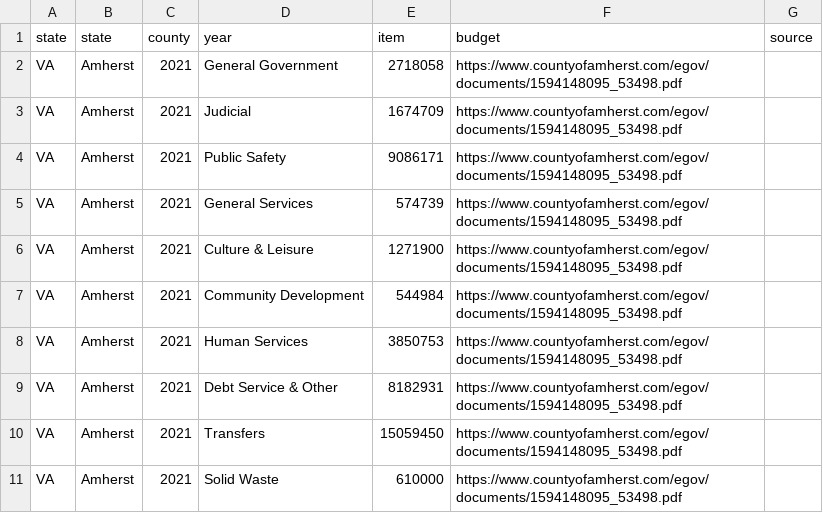
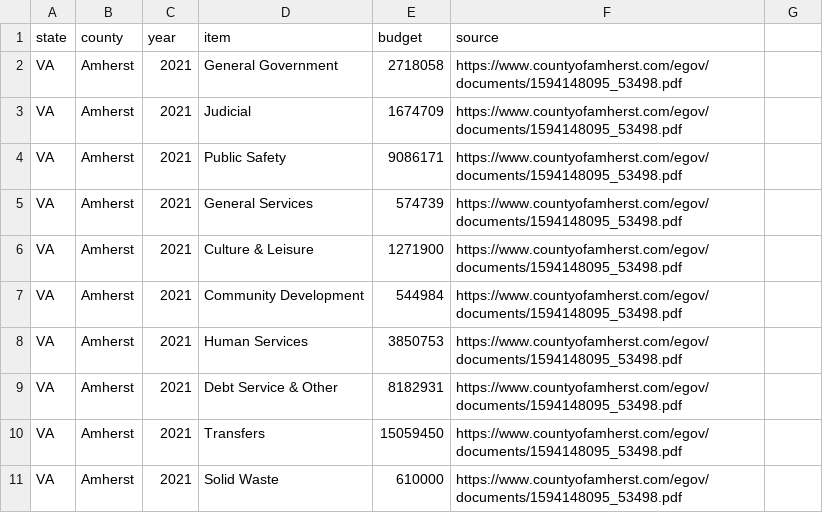
Before and after one commit to banjtheman/defundthepolice, a CSV file: data/states/Virginia/Amherst/budget.csv, drawn as a sheet; removed rows and columns are numbered as before the commit, all else as after; the diff names each change by its address in the sheet, - before the commit and + after, or states it on an @@ line.

Commit message:
Fix mistake in CSV header, #80

```diff
--- a/data/states/Virginia/Amherst/budget.csv
+++ b/data/states/Virginia/Amherst/budget.csv
-row 1: state | state | county | year | item | budget | source
+row 1: state | county | year | item | budget | source
```
